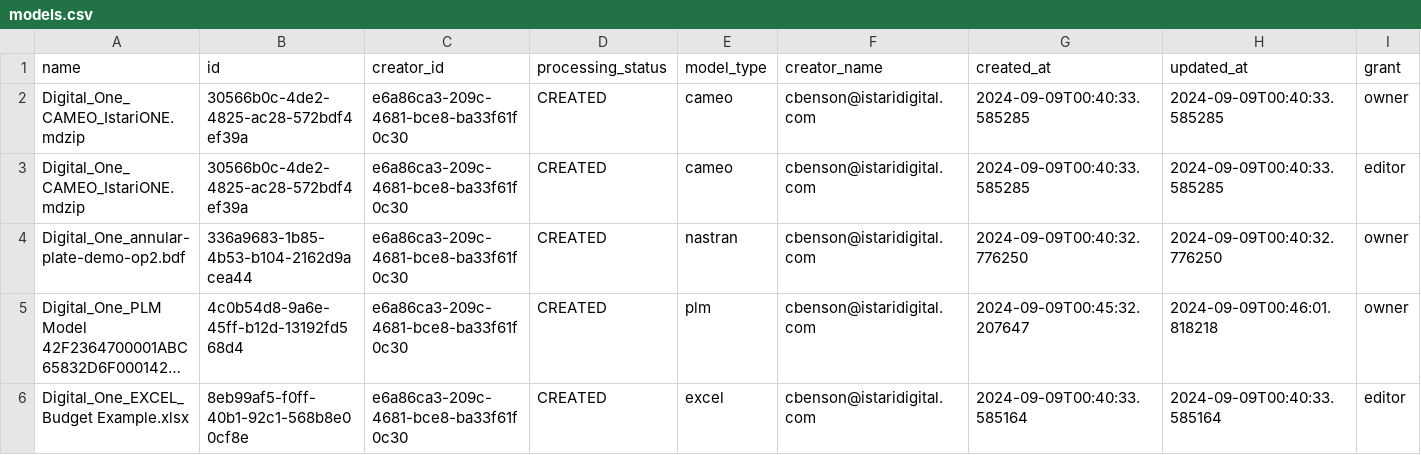
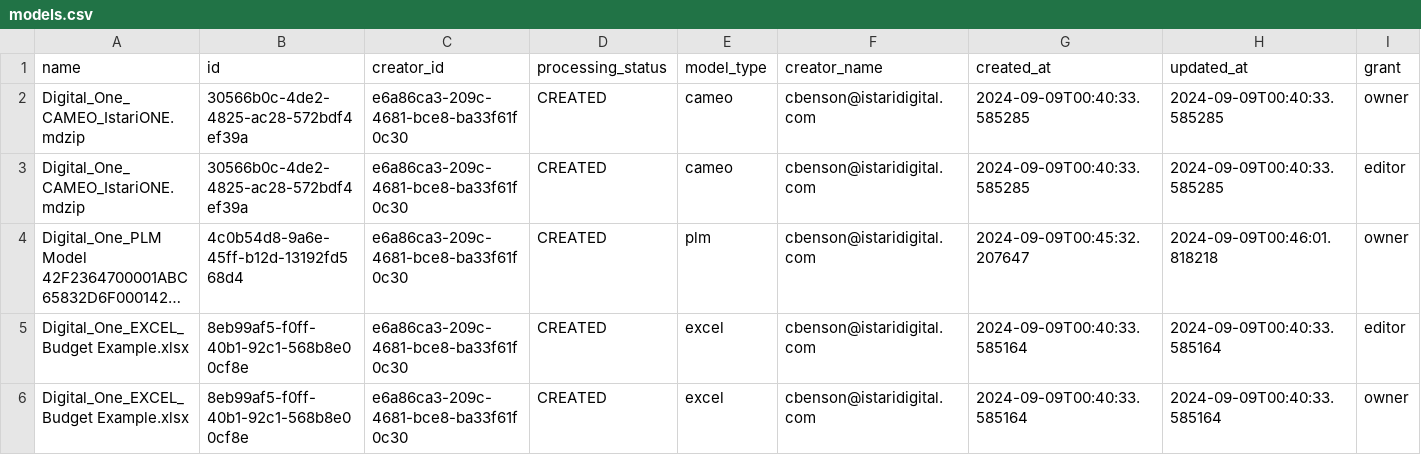
Before and after one commit to cbensonIstari/Hardware_unit_tests, a CSV file: models.csv, drawn as a sheet; only a part is shown; the shorter side is filled out with more unchanged rows; long unchanged cells end in …; rows hold the shown columns only; the diff names each change by its address in the sheet, - before the commit and + after, or states it on an @@ line.

Commit message:
Update models.csv with latest model records via script

```diff
--- a/models.csv
+++ b/models.csv
-row 4: Digital_One_annular-plate-demo-op2.bdf | 336a9683-1b85-4b53-b104-2162d9acea44 | e6a86ca3-209c-4681-bce8-ba33f61f0c30 | CREATED | nastran | cbenson@istaridigital.com | 2024-09-09T00:40:32.776250 | 2024-09-09T00:40:32.776250 | owner
```
